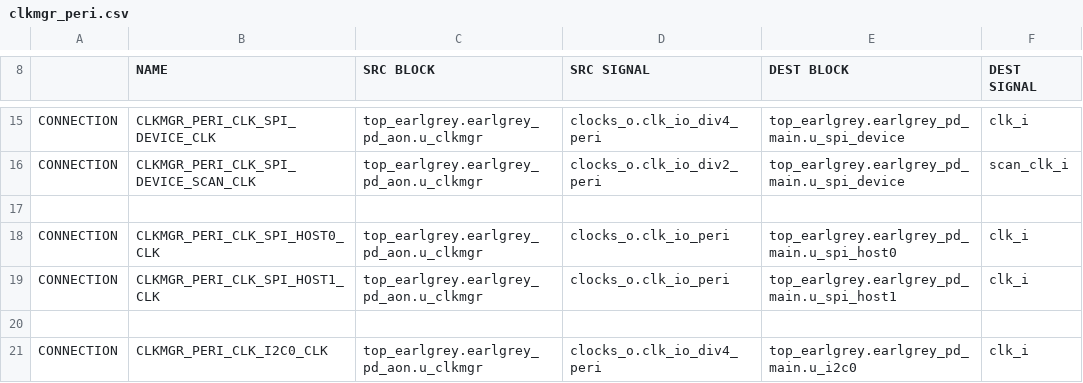
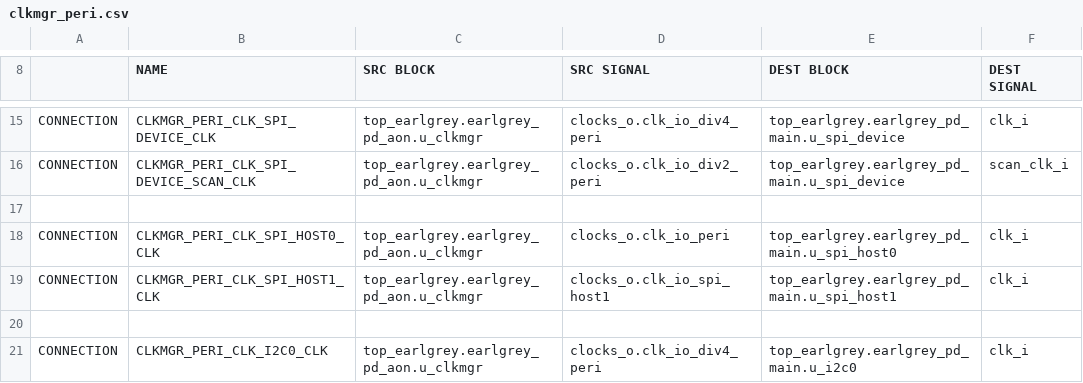
Before and after one commit to lowRISC/opentitan, a CSV file: hw/top_earlgrey/formal/conn_csvs/clkmgr_peri.csv, drawn as a sheet; only a part is shown, gaps mark what is left out.

```diff
--- a/hw/top_earlgrey/formal/conn_csvs/clkmgr_peri.csv
+++ b/hw/top_earlgrey/formal/conn_csvs/clkmgr_peri.csv
@@ -18,3 +18,3 @@ CONNECTION, CLKMGR_PERI_CLK_SPI_DEVICE_SCAN_CLK, top_earlgrey.earlgrey_pd_aon.u_
 CONNECTION, CLKMGR_PERI_CLK_SPI_HOST0_CLK, top_earlgrey.earlgrey_pd_aon.u_clkmgr, clocks_o.clk_io_peri,      top_earlgrey.earlgrey_pd_main.u_spi_host0, clk_i
-CONNECTION, CLKMGR_PERI_CLK_SPI_HOST1_CLK, top_earlgrey.earlgrey_pd_aon.u_clkmgr, clocks_o.clk_io_peri,      top_earlgrey.earlgrey_pd_main.u_spi_host1, clk_i
+CONNECTION, CLKMGR_PERI_CLK_SPI_HOST1_CLK, top_earlgrey.earlgrey_pd_aon.u_clkmgr, clocks_o.clk_io_spi_host1, top_earlgrey.earlgrey_pd_main.u_spi_host1, clk_i
 
```
Also changed, not shown: hw/top_earlgrey/formal/conn_csvs/clkmgr_cg_en.csv, 40 other files.
